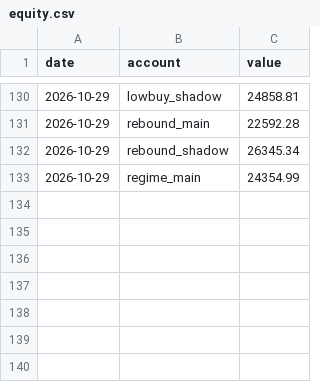
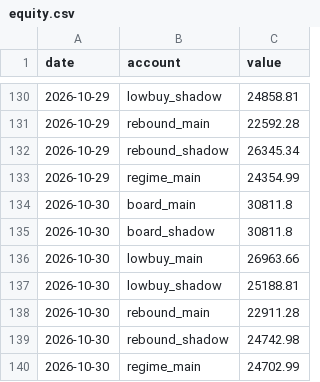
Before and after one commit to dsk1134162538-hash/jev-quant, a CSV file: exports/equity.csv, drawn as a sheet; only a part is shown, gaps mark what is left out.

```diff
--- a/exports/equity.csv
+++ b/exports/equity.csv
@@ -133 +133,8 @@ date,account,value
 2026-10-29,regime_main,24354.99
+2026-10-30,board_main,30811.8
+2026-10-30,board_shadow,30811.8
+2026-10-30,lowbuy_main,26963.66
+2026-10-30,lowbuy_shadow,25188.81
+2026-10-30,rebound_main,22911.28
+2026-10-30,rebound_shadow,24742.98
+2026-10-30,regime_main,24702.99
```
Also changed, not shown: exports/cash.csv, exports/fills.csv, 4 other files.
